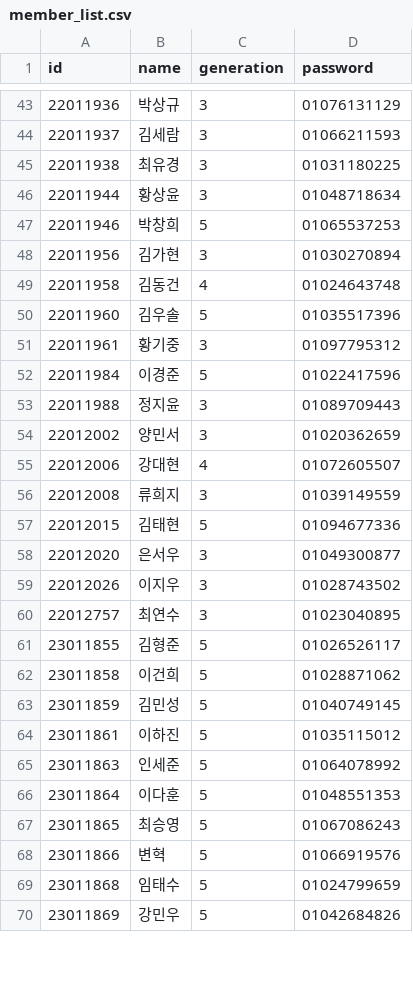
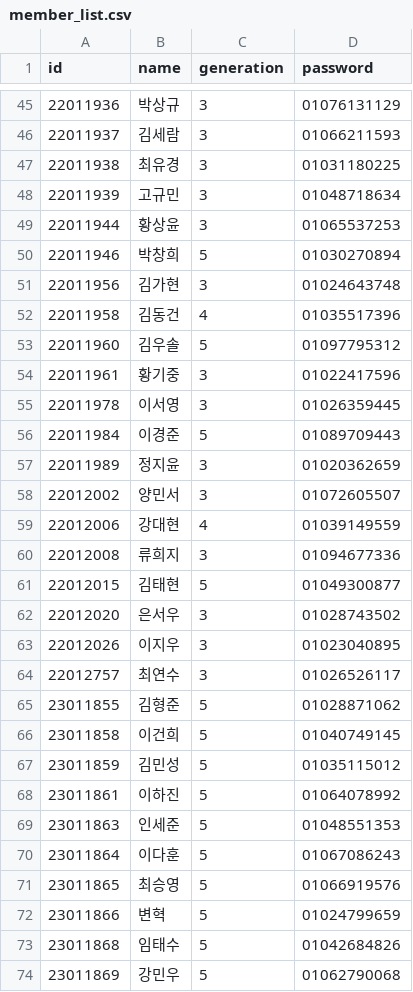
Before and after one commit to leegusrb/BINARY-HOMEPAGE, a CSV file: back-end/src/main/resources/csv/member_list.csv, drawn as a sheet; only a part is shown, gaps mark what is left out; the diff covers the shown part only.

Commit message:
back-end updates

```diff
--- a/back-end/src/main/resources/csv/member_list.csv
+++ b/back-end/src/main/resources/csv/member_list.csv
@@ -45,26 +47,28 @@
 22011938,최유경,3,01031180225
-22011944,황상윤,3,01048718634
-22011946,박창희,5,01065537253
-22011956,김가현,3,01030270894
-22011958,김동건,4,01024643748
-22011960,김우솔,5,01035517396
-22011961,황기중,3,01097795312
-22011984,이경준,5,01022417596
-22011988,정지윤,3,01089709443
-22012002,양민서,3,01020362659
-22012006,강대현,4,01072605507
-22012008,류희지,3,01039149559
-22012015,김태현,5,01094677336
-22012020,은서우,3,01049300877
-22012026,이지우,3,01028743502
-22012757,최연수,3,01023040895
-23011855,김형준,5,01026526117
-23011858,이건희,5,01028871062
-23011859,김민성,5,01040749145
-23011861,이하진,5,01035115012
-23011863,인세준,5,01064078992
-23011864,이다훈,5,01048551353
-23011865,최승영,5,01067086243
-23011866,변혁,5,01066919576
-23011868,임태수,5,01024799659
-23011869,강민우,5,01042684826
+22011939,고규민,3,01048718634
+22011944,황상윤,3,01065537253
+22011946,박창희,5,01030270894
+22011956,김가현,3,01024643748
+22011958,김동건,4,01035517396
+22011960,김우솔,5,01097795312
+22011961,황기중,3,01022417596
+22011978,이서영,3,01026359445
+22011984,이경준,5,01089709443
+22011989,정지윤,3,01020362659
+22012002,양민서,3,01072605507
+22012006,강대현,4,01039149559
+22012008,류희지,3,01094677336
+22012015,김태현,5,01049300877
+22012020,은서우,3,01028743502
+22012026,이지우,3,01023040895
+22012757,최연수,3,01026526117
+23011855,김형준,5,01028871062
+23011858,이건희,5,01040749145
+23011859,김민성,5,01035115012
+23011861,이하진,5,01064078992
+23011863,인세준,5,01048551353
+23011864,이다훈,5,01067086243
+23011865,최승영,5,01066919576
+23011866,변혁,5,01024799659
+23011868,임태수,5,01042684826
+23011869,강민우,5,01062790068
```
Also changed, not shown: 2 added rows, 1 removed row and 53 edited cells elsewhere in this file, 13 other files.
